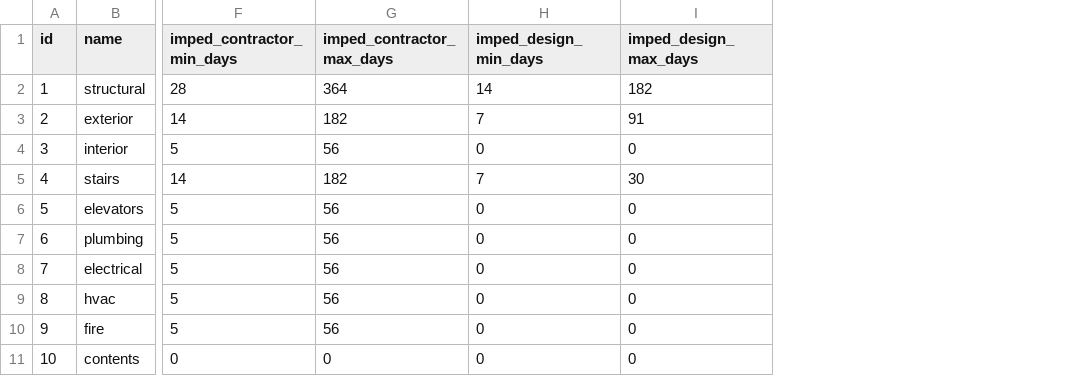
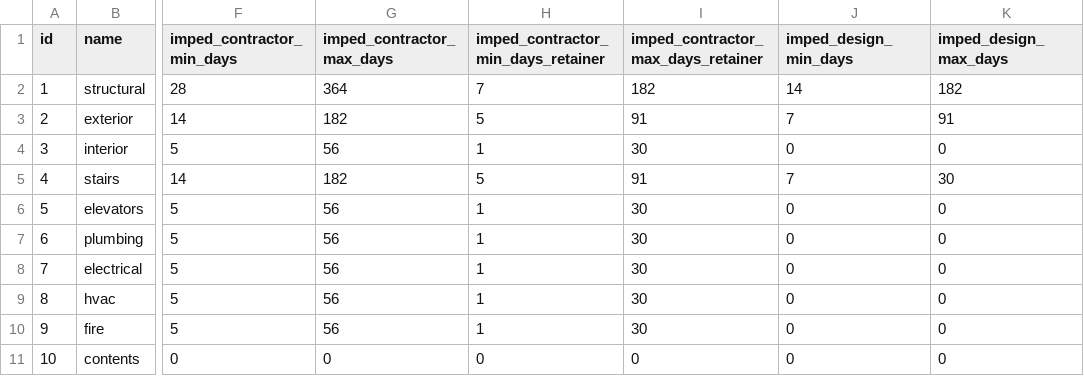
Before and after one commit to OpenPBEE/PBEE-Recovery, a CSV file: static_tables/systems.csv, drawn as a sheet; only a part is shown, gaps mark what is left out; the diff names each change by its address in the sheet, - before the commit and + after, or states it on an @@ line.

```diff
--- a/static_tables/systems.csv
+++ b/static_tables/systems.csv
+column H, rows 1-11: imped_contractor_min_days_retainer | 7 | 5 | 1 | 5 | 1 | 1 | 1 | 1 | 1 | 0
+column I, rows 1-11: imped_contractor_max_days_retainer | 182 | 91 | 30 | 91 | 30 | 30 | 30 | 30 | 30 | 0
```
Also changed, not shown: static_tables/subsystems.csv, 21 other files.
